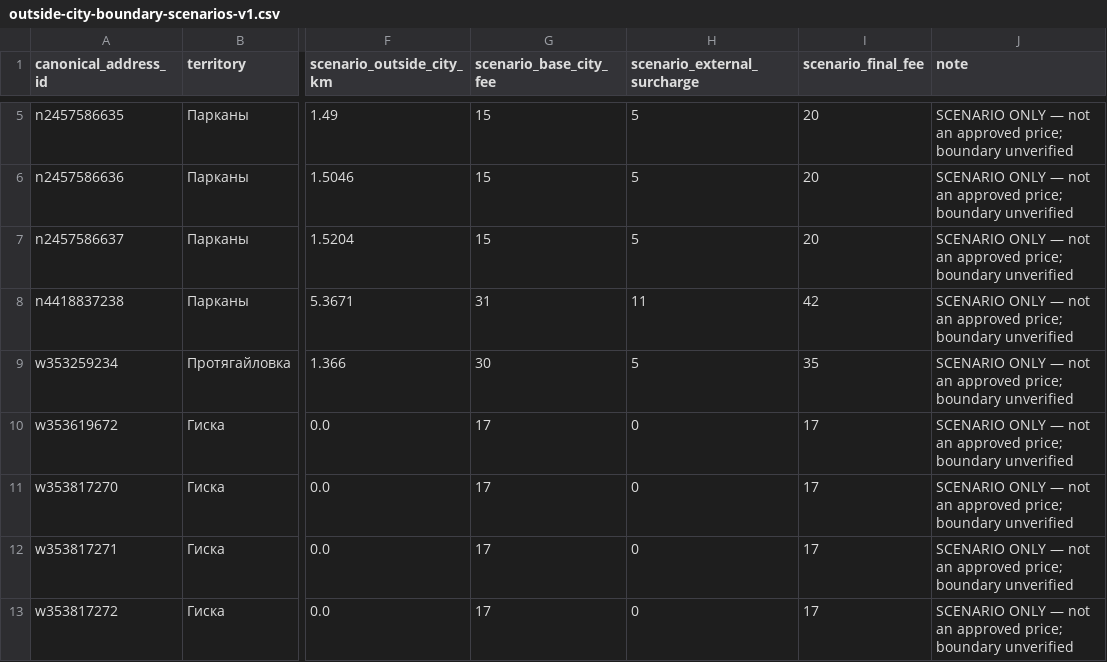
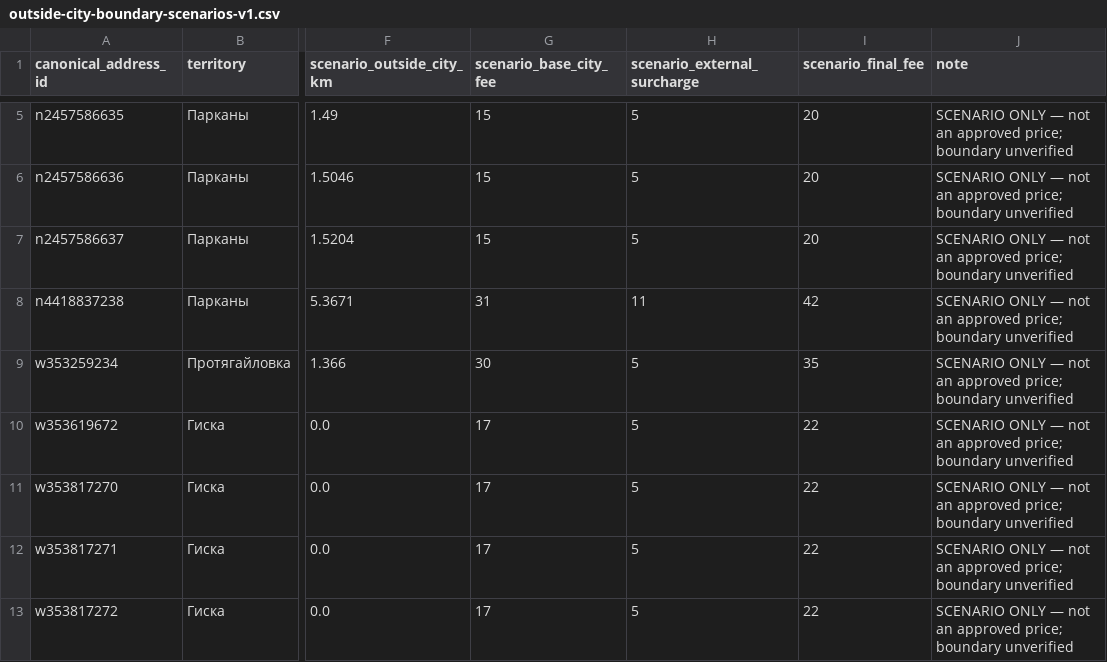
Before and after one commit to upa1311/bender-delivery-zones, a CSV file: data/interim/outside-city-boundary-scenarios-v1.csv, drawn as a sheet; only a part is shown, gaps mark what is left out; the diff names each change by its address in the sheet, - before the commit and + after, or states it on an @@ line.

```diff
--- a/data/interim/outside-city-boundary-scenarios-v1.csv
+++ b/data/interim/outside-city-boundary-scenarios-v1.csv
-H10:H13 (scenario_external_surcharge): 0
+H10:H13 (scenario_external_surcharge): 5
-I10:I13 (scenario_final_fee): 17
+I10:I13 (scenario_final_fee): 22
```
Also changed, not shown: 12 other files.
